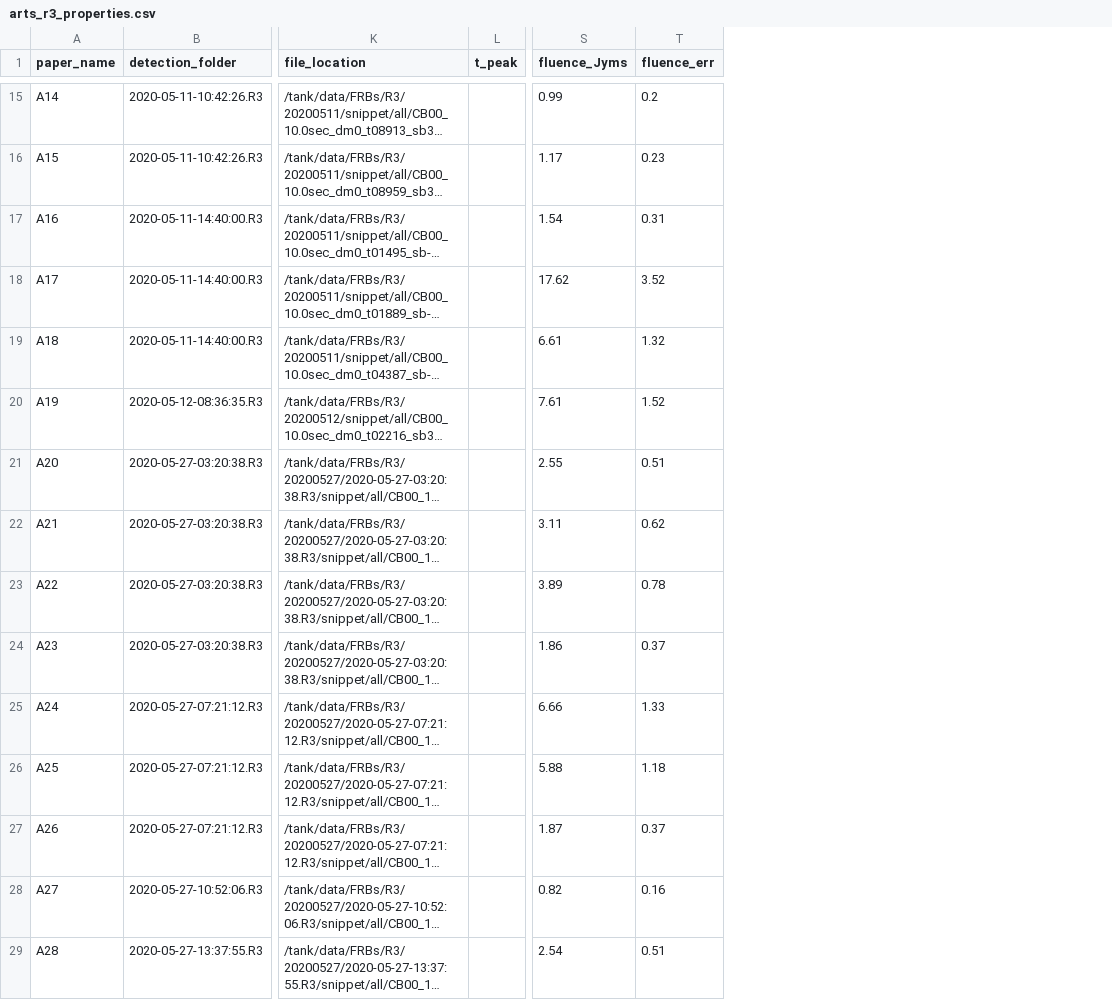
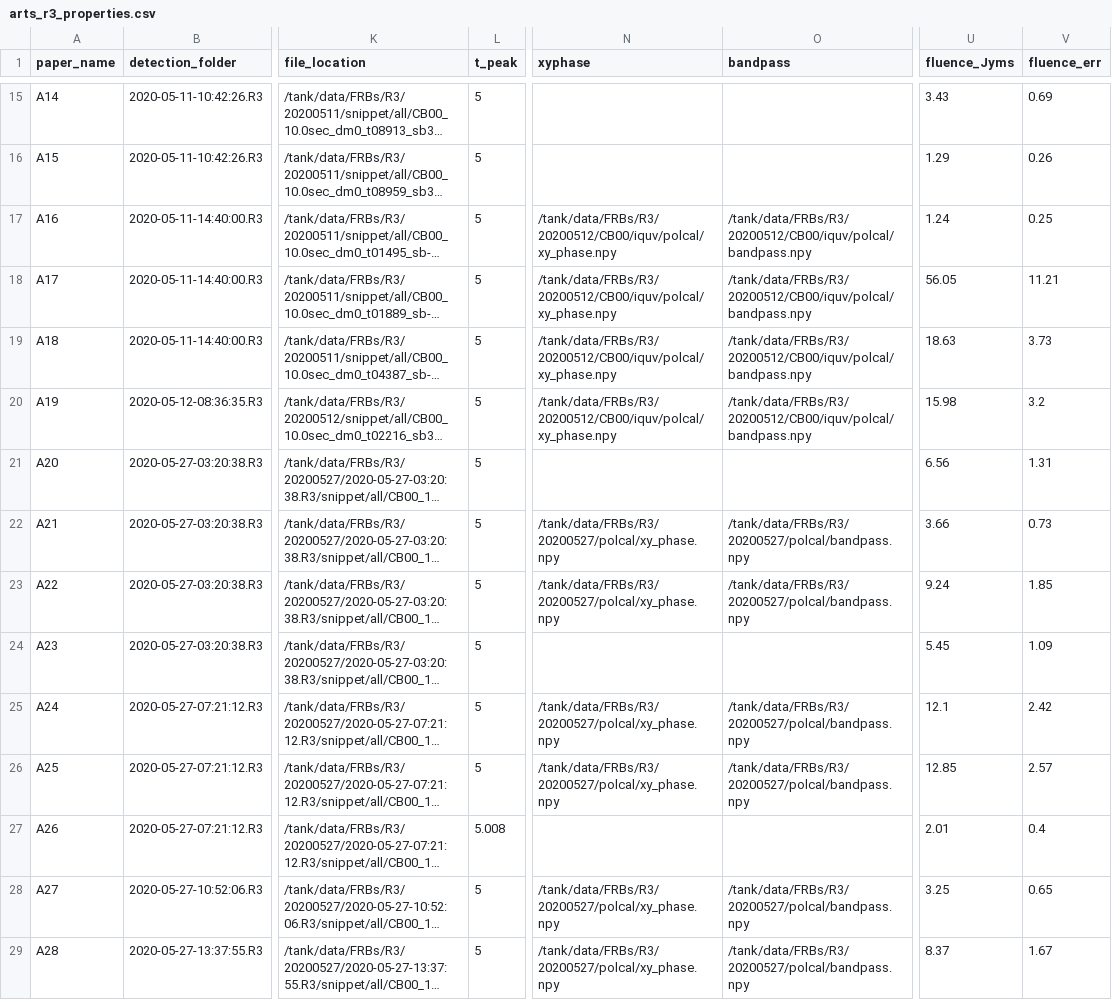
Before and after one commit to TRASAL/ALERT_R3, a CSV file: files/arts_r3_properties.csv, drawn as a sheet; only a part is shown, gaps mark what is left out; long unchanged cells end in …; addresses are those after the commit; the diff covers the shown part only; the diff names each change by its address in the sheet, - before the commit and + after, or states it on an @@ line.

Commit message:
updated fluences

```diff
--- a/files/arts_r3_properties.csv
+++ b/files/arts_r3_properties.csv
+column N (xyphase), rows 17-29: /tank/data/FRBs/R3/20200512/CB00/iquv/polcal/xy_phase.npy | /tank/data/FRBs/R3/20200512/CB00/iquv/polcal/xy_phase.npy | /tank/data/FRBs/R3/20200512/CB00/iquv/polcal/xy_phase.npy | /tank/data/FRBs/R3/20200512/CB00/iquv/polcal/xy_phase.npy |  | /tank/data/FRBs/R3/20200527/polcal/xy_phase.npy | /tank/data/FRBs/R3/20200527/polcal/xy_phase.npy |  | /tank/data/FRBs/R3/20200527/polcal/xy_phase.npy | /tank/data/FRBs/R3/20200527/polcal/xy_phase.npy |  | /tank/data/FRBs/R3/20200527/polcal/xy_phase.npy | /tank/data/FRBs/R3/20200527/polcal/xy_phase.npy
+column O (bandpass), rows 17-29: /tank/data/FRBs/R3/20200512/CB00/iquv/polcal/bandpass.npy | /tank/data/FRBs/R3/20200512/CB00/iquv/polcal/bandpass.npy | /tank/data/FRBs/R3/20200512/CB00/iquv/polcal/bandpass.npy | /tank/data/FRBs/R3/20200512/CB00/iquv/polcal/bandpass.npy |  | /tank/data/FRBs/R3/20200527/polcal/bandpass.npy | /tank/data/FRBs/R3/20200527/polcal/bandpass.npy |  | /tank/data/FRBs/R3/20200527/polcal/bandpass.npy | /tank/data/FRBs/R3/20200527/polcal/bandpass.npy |  | /tank/data/FRBs/R3/20200527/polcal/bandpass.npy | /tank/data/FRBs/R3/20200527/polcal/bandpass.npy
-L15:L26 (t_peak): (empty)
+L15:L26 (t_peak): 5
-U15 (fluence_Jyms): 0.99
+U15 (fluence_Jyms): 3.43
-V15 (fluence_err): 0.2
+V15 (fluence_err): 0.69
-U16 (fluence_Jyms): 1.17
+U16 (fluence_Jyms): 1.29
-V16 (fluence_err): 0.23
+V16 (fluence_err): 0.26
-U17 (fluence_Jyms): 1.54
+U17 (fluence_Jyms): 1.24
-V17 (fluence_err): 0.31
+V17 (fluence_err): 0.25
-U18 (fluence_Jyms): 17.62
+U18 (fluence_Jyms): 56.05
-V18 (fluence_err): 3.52
+V18 (fluence_err): 11.21
-U19 (fluence_Jyms): 6.61
+U19 (fluence_Jyms): 18.63
-V19 (fluence_err): 1.32
+V19 (fluence_err): 3.73
-U20 (fluence_Jyms): 7.61
+U20 (fluence_Jyms): 15.98
-V20 (fluence_err): 1.52
+V20 (fluence_err): 3.2
-U21 (fluence_Jyms): 2.55
+U21 (fluence_Jyms): 6.56
-V21 (fluence_err): 0.51
+V21 (fluence_err): 1.31
-U22 (fluence_Jyms): 3.11
+U22 (fluence_Jyms): 3.66
-V22 (fluence_err): 0.62
+V22 (fluence_err): 0.73
-U23 (fluence_Jyms): 3.89
+U23 (fluence_Jyms): 9.24
-V23 (fluence_err): 0.78
+V23 (fluence_err): 1.85
-U24 (fluence_Jyms): 1.86
+U24 (fluence_Jyms): 5.45
-V24 (fluence_err): 0.37
+V24 (fluence_err): 1.09
-U25 (fluence_Jyms): 6.66
+U25 (fluence_Jyms): 12.1
-V25 (fluence_err): 1.33
+V25 (fluence_err): 2.42
-U26 (fluence_Jyms): 5.88
+U26 (fluence_Jyms): 12.85
-V26 (fluence_err): 1.18
+V26 (fluence_err): 2.57
-L27 (t_peak): (empty)
+L27 (t_peak): 5.008
-U27 (fluence_Jyms): 1.87
+U27 (fluence_Jyms): 2.01
-V27 (fluence_err): 0.37
+V27 (fluence_err): 0.4
-L28:L29 (t_peak): (empty)
+L28:L29 (t_peak): 5
-U28 (fluence_Jyms): 0.82
+U28 (fluence_Jyms): 3.25
-V28 (fluence_err): 0.16
+V28 (fluence_err): 0.65
-U29 (fluence_Jyms): 2.54
+U29 (fluence_Jyms): 8.37
-V29 (fluence_err): 0.51
+V29 (fluence_err): 1.67
```
Also changed, not shown: 111 edited cells elsewhere in this file.
